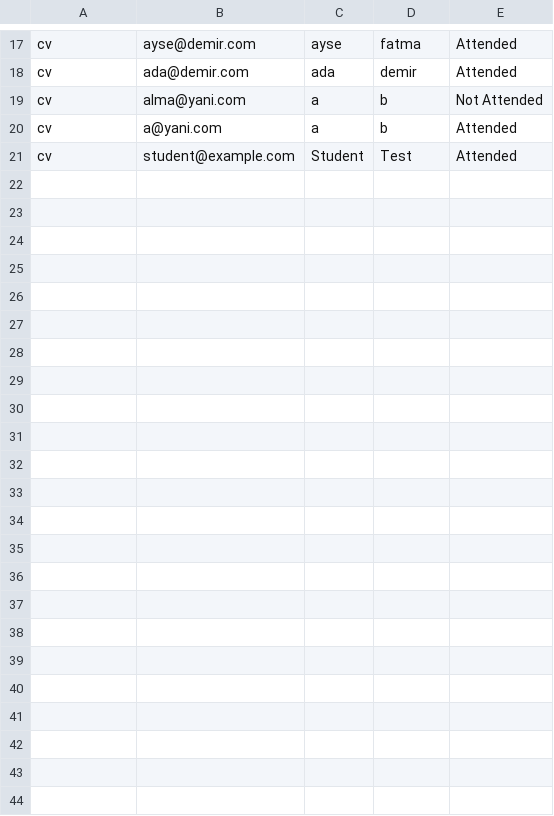
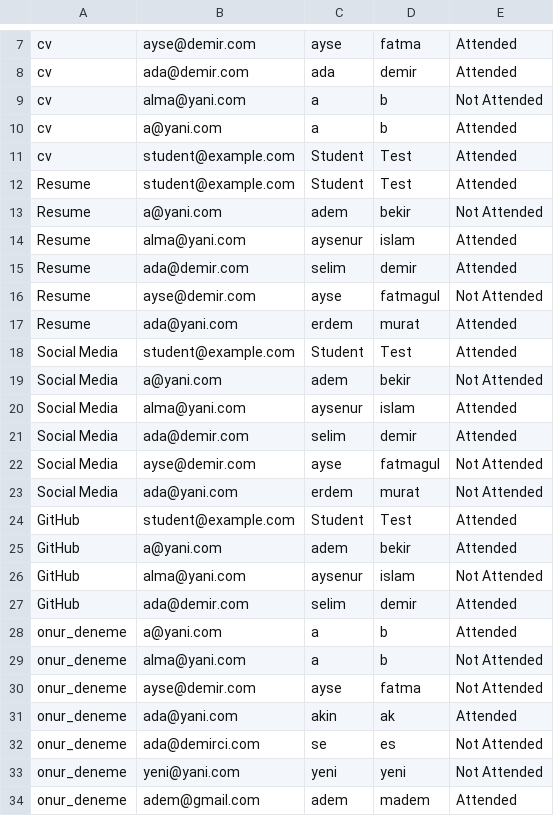
Before and after one commit to otufan/school-management-system, a CSV file: data/mentor_attendance.csv, drawn as a sheet; only a part is shown, gaps mark what is left out; the diff covers the shown part only.

```diff
--- a/data/mentor_attendance.csv
+++ b/data/mentor_attendance.csv
@@ -21 +11,24 @@ cv,a@yani.com,a,b,Attended
 cv,student@example.com,Student,Test,Attended
+Resume,student@example.com,Student,Test,Attended
+Resume,a@yani.com,adem,bekir,Not Attended
+Resume,alma@yani.com,aysenur,islam,Attended
+Resume,ada@demir.com,selim,demir,Attended
+Resume,ayse@demir.com,ayse,fatmagul,Not Attended
+Resume,ada@yani.com,erdem,murat,Attended
+Social Media,student@example.com,Student,Test,Attended
+Social Media,a@yani.com,adem,bekir,Not Attended
+Social Media,alma@yani.com,aysenur,islam,Attended
+Social Media,ada@demir.com,selim,demir,Attended
+Social Media,ayse@demir.com,ayse,fatmagul,Not Attended
+Social Media,ada@yani.com,erdem,murat,Not Attended
+GitHub,student@example.com,Student,Test,Attended
+GitHub,a@yani.com,adem,bekir,Attended
+GitHub,alma@yani.com,aysenur,islam,Not Attended
+GitHub,ada@demir.com,selim,demir,Attended
+onur_deneme,a@yani.com,a,b,Attended
+onur_deneme,alma@yani.com,a,b,Not Attended
+onur_deneme,ayse@demir.com,ayse,fatma,Not Attended
+onur_deneme,ada@yani.com,akin,ak,Attended
+onur_deneme,ada@demirci.com,se,es,Not Attended
+onur_deneme,yeni@yani.com,yeni,yeni,Not Attended
+onur_deneme,adem@gmail.com,adem,madem,Attended
```
Also changed, not shown: 10 removed rows elsewhere in this file, data/lesson_attendance.csv, data/lessons.csv, 13 other files.
